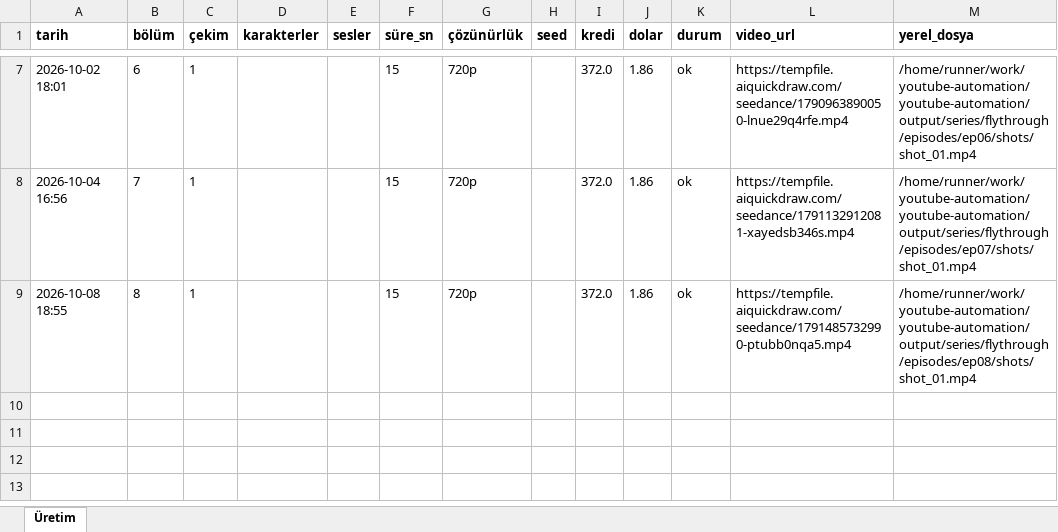
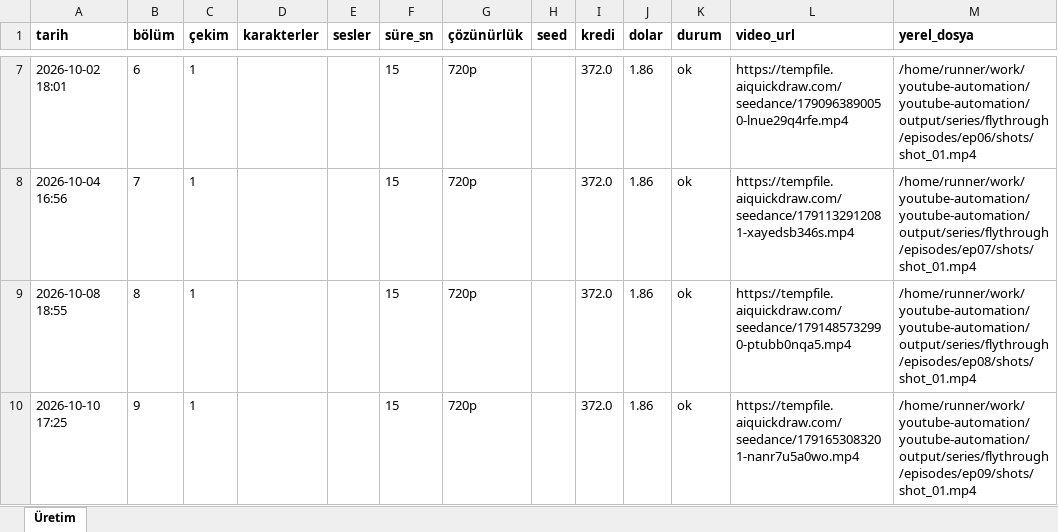
Before and after one commit to Wolkchen00/youtube-automation, an Excel workbook: galactic_experience/flythrough/series_log.xlsx, sheet Üretim, drawn as a sheet; only a part is shown, gaps mark what is left out; values as stored, in another font and other column widths than the file's, no borders; the diff names each change by its address in the sheet, - before the commit and + after, or states it on an @@ line.

```diff
--- a/galactic_experience/flythrough/series_log.xlsx (sheet Üretim)
+++ b/galactic_experience/flythrough/series_log.xlsx (sheet Üretim)
+row 10: 2026-10-10 17:25 | 9 | 1 |  |  | 15 | 720p |  | 372.0 | 1.86 | ok | https://tempfile.aiquickdraw.com/seedance/1791653083201-nanr7u5a0wo.mp4 | /home/runner/work/youtube-automation/youtube-automation/output/series/flythrough/episodes/ep09/shots/shot_01.mp4
```
Also changed, not shown: 8 other files.
